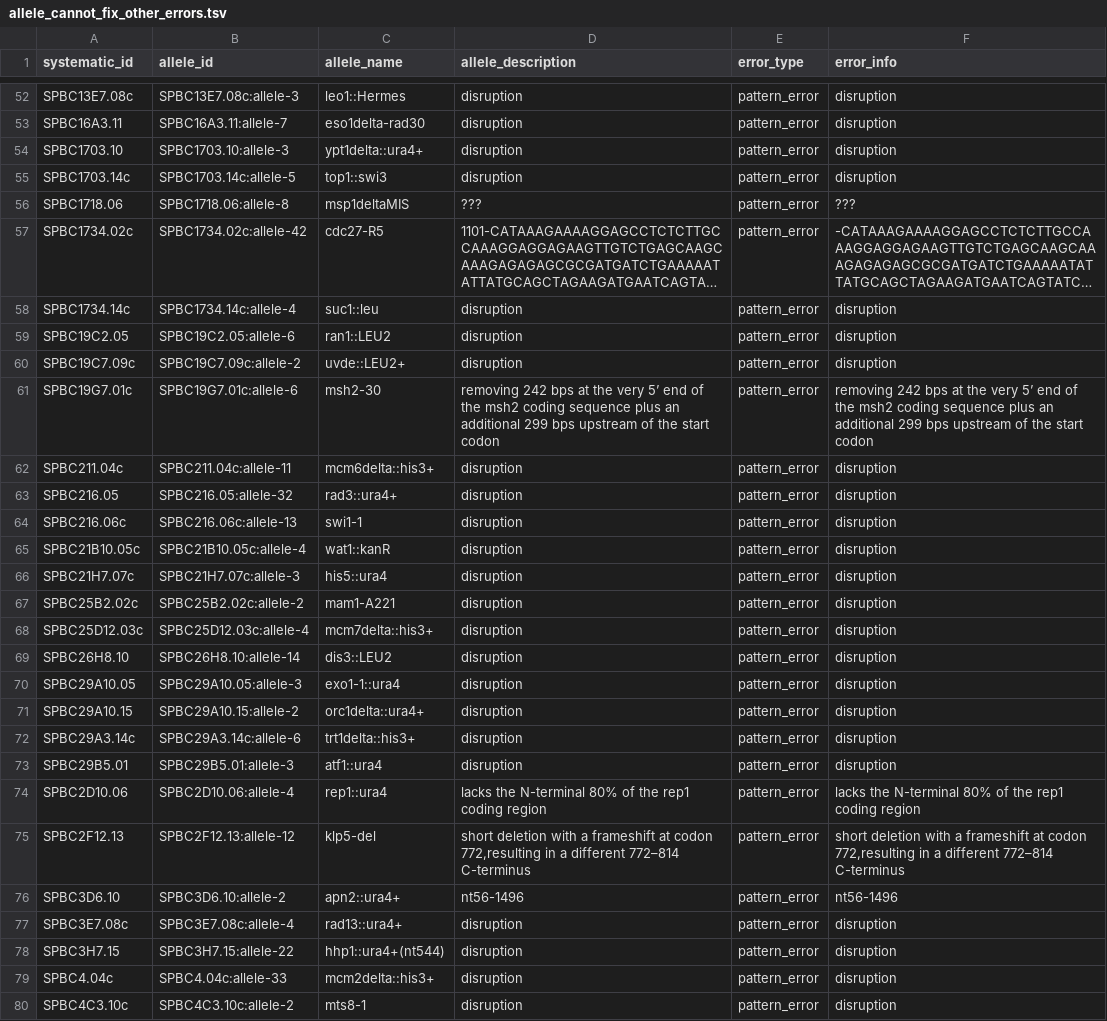
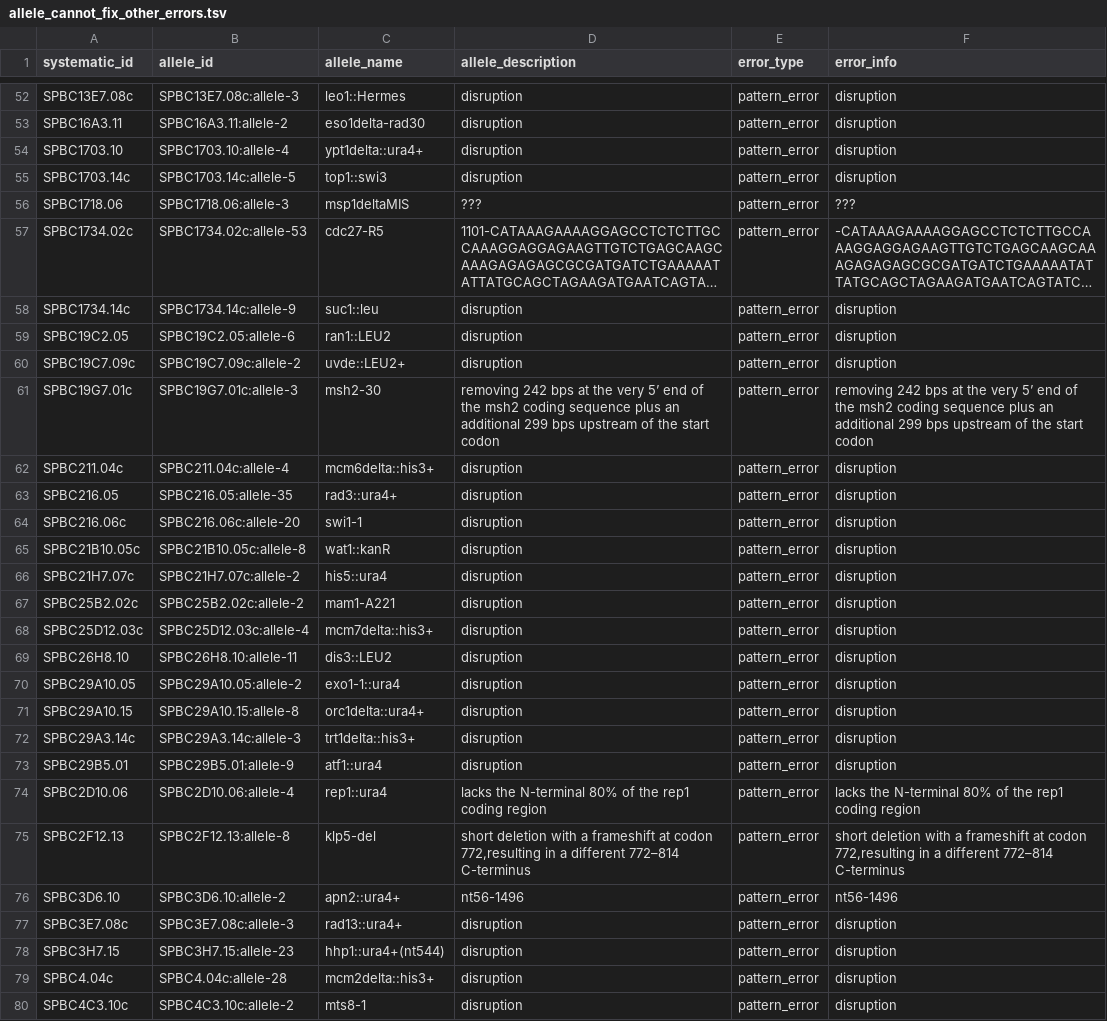
Before and after one commit to pombase/allele_qc, a TSV file: results/allele_cannot_fix_other_errors.tsv, drawn as a sheet; only a part is shown, gaps mark what is left out; long unchanged cells end in …; the diff covers the shown part only; the diff names each change by its address in the sheet, - before the commit and + after, or states it on an @@ line.

```diff
--- a/results/allele_cannot_fix_other_errors.tsv
+++ b/results/allele_cannot_fix_other_errors.tsv
-B53 (allele_id): SPBC16A3.11:allele-7
+B53 (allele_id): SPBC16A3.11:allele-2
-B54 (allele_id): SPBC1703.10:allele-3
+B54 (allele_id): SPBC1703.10:allele-4
-B56 (allele_id): SPBC1718.06:allele-8
+B56 (allele_id): SPBC1718.06:allele-3
-B57 (allele_id): SPBC1734.02c:allele-42
+B57 (allele_id): SPBC1734.02c:allele-53
-B58 (allele_id): SPBC1734.14c:allele-4
+B58 (allele_id): SPBC1734.14c:allele-9
-B61 (allele_id): SPBC19G7.01c:allele-6
+B61 (allele_id): SPBC19G7.01c:allele-3
-B62 (allele_id): SPBC211.04c:allele-11
+B62 (allele_id): SPBC211.04c:allele-4
-B63 (allele_id): SPBC216.05:allele-32
+B63 (allele_id): SPBC216.05:allele-35
-B64 (allele_id): SPBC216.06c:allele-13
+B64 (allele_id): SPBC216.06c:allele-20
-B65 (allele_id): SPBC21B10.05c:allele-4
+B65 (allele_id): SPBC21B10.05c:allele-8
-B66 (allele_id): SPBC21H7.07c:allele-3
+B66 (allele_id): SPBC21H7.07c:allele-2
-B69 (allele_id): SPBC26H8.10:allele-14
+B69 (allele_id): SPBC26H8.10:allele-11
-B70 (allele_id): SPBC29A10.05:allele-3
+B70 (allele_id): SPBC29A10.05:allele-2
-B71 (allele_id): SPBC29A10.15:allele-2
+B71 (allele_id): SPBC29A10.15:allele-8
-B72 (allele_id): SPBC29A3.14c:allele-6
+B72 (allele_id): SPBC29A3.14c:allele-3
-B73 (allele_id): SPBC29B5.01:allele-3
+B73 (allele_id): SPBC29B5.01:allele-9
-B75 (allele_id): SPBC2F12.13:allele-12
+B75 (allele_id): SPBC2F12.13:allele-8
-B77 (allele_id): SPBC3E7.08c:allele-4
+B77 (allele_id): SPBC3E7.08c:allele-3
-B78 (allele_id): SPBC3H7.15:allele-22
+B78 (allele_id): SPBC3H7.15:allele-23
-B79 (allele_id): SPBC4.04c:allele-33
+B79 (allele_id): SPBC4.04c:allele-28
```
Also changed, not shown: 57 edited cells elsewhere in this file, results/allele_auto_fix.tsv, results/protein_modification_cannot_fix_sequence_errors.tsv, 6 other files.
